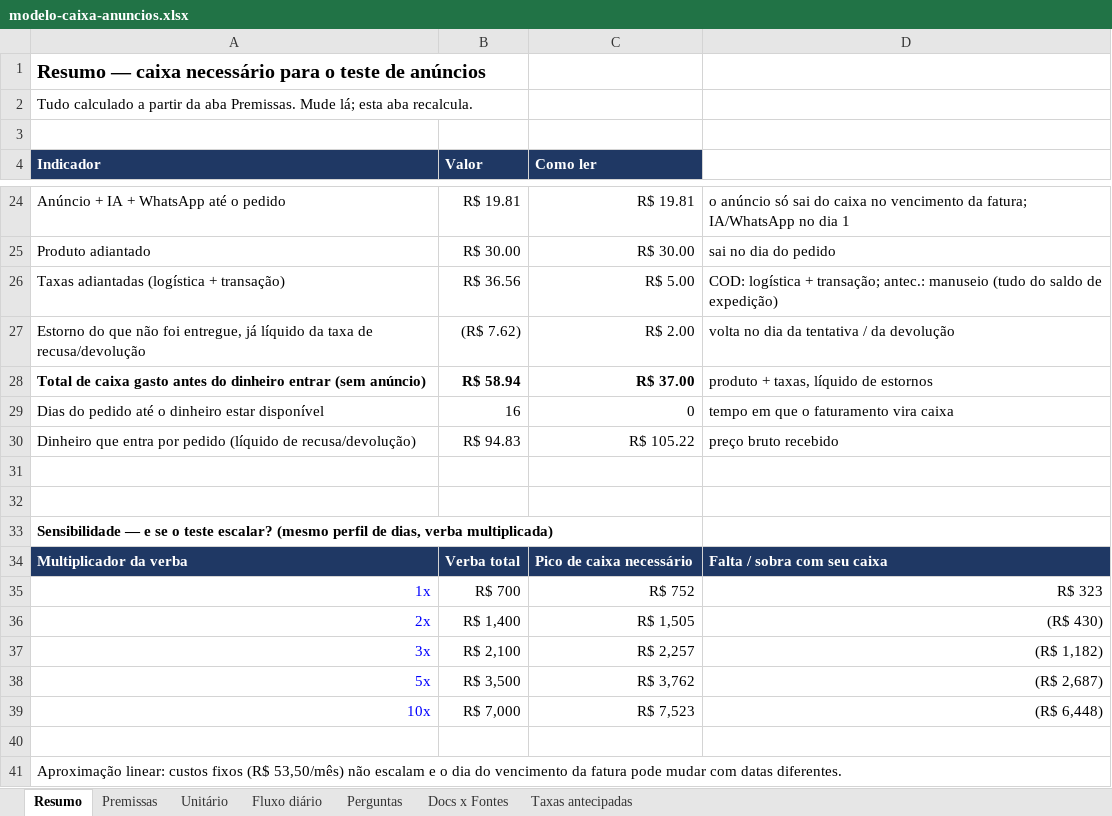
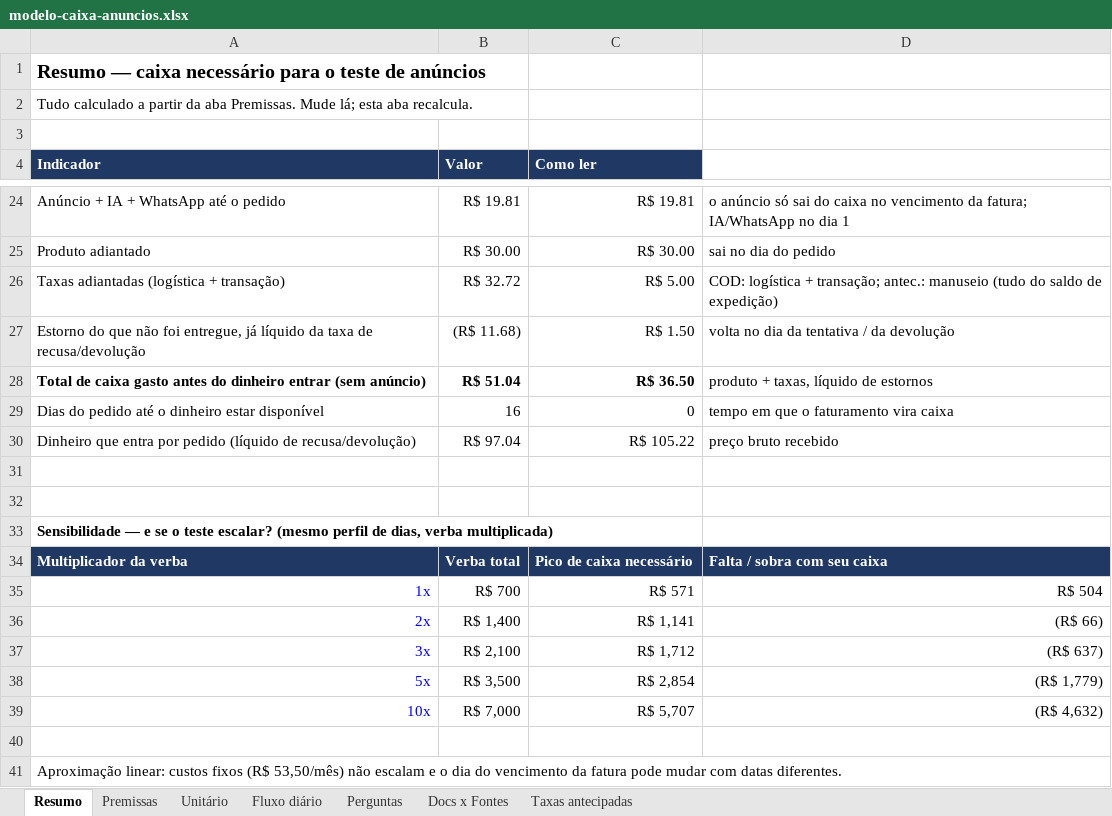
Before and after one commit to rodrigovaroto-wq/Ricos-com-AI, an Excel workbook: docs/operacao/modelo-caixa-anuncios.xlsx, sheet Resumo, drawn as a sheet; only a part is shown, gaps mark what is left out; values as stored, in another font and other column widths than the file's, no borders; the diff covers the shown part only; the diff names each change by its address in the sheet, - before the commit and + after, or states it on an @@ line.

```diff
--- a/docs/operacao/modelo-caixa-anuncios.xlsx (sheet Resumo)
+++ b/docs/operacao/modelo-caixa-anuncios.xlsx (sheet Resumo)
-B26 (Valor): R$ 36.56
+B26 (Valor): R$ 32.72
-B27 (Valor): (R$ 7.62)
+B27 (Valor): (R$ 11.68)
-C27 (Como ler): R$ 2.00
+C27 (Como ler): R$ 1.50
-B28 (Valor): R$ 58.94
+B28 (Valor): R$ 51.04
-C28 (Como ler): R$ 37.00
+C28 (Como ler): R$ 36.50
-B30 (Valor): R$ 94.83
+B30 (Valor): R$ 97.04
-C35 (Como ler): R$ 752
+C35 (Como ler): R$ 571
-D35: R$ 323
+D35: R$ 504
-C36 (Como ler): R$ 1,505
+C36 (Como ler): R$ 1,141
-D36: (R$ 430)
+D36: (R$ 66)
-C37 (Como ler): R$ 2,257
+C37 (Como ler): R$ 1,712
-D37: (R$ 1,182)
+D37: (R$ 637)
-C38 (Como ler): R$ 3,762
+C38 (Como ler): R$ 2,854
-D38: (R$ 2,687)
+D38: (R$ 1,779)
-C39 (Como ler): R$ 7,523
+C39 (Como ler): R$ 5,707
-D39: (R$ 6,448)
+D39: (R$ 4,632)
```
Also changed, not shown: 7 edited cells elsewhere in this sheet, sheet Fluxo diário, sheet Unitário, sheet Premissas, sheet Taxas antecipadas, sheet Docs x Fontes, formulas that keep their value, 8 other files.
